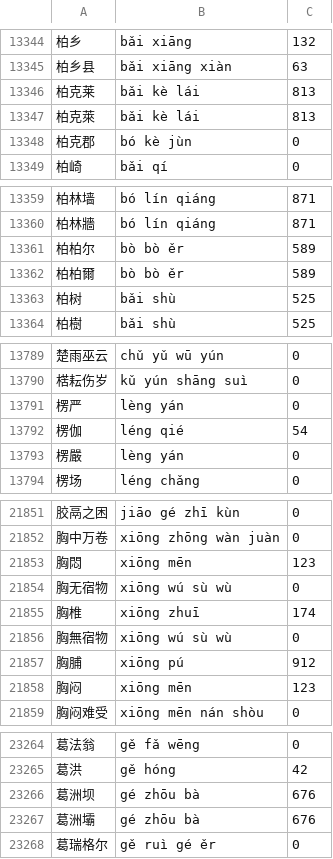
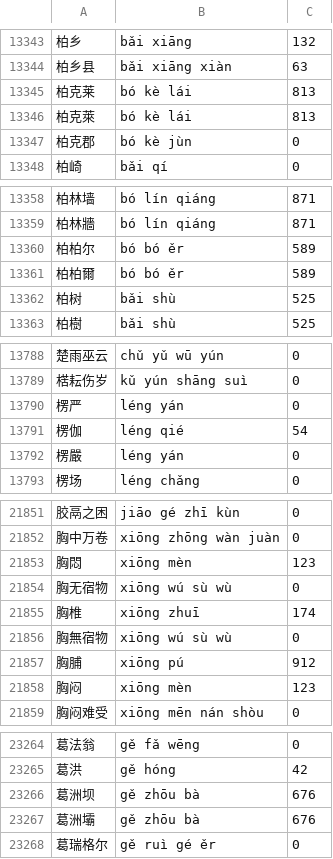
Before and after one commit to scartoon/koreader-interlinear-pinyin, a TSV file: interlinearpinyin.koplugin/data/words.tsv, drawn as a sheet; only a part is shown, gaps mark what is left out; addresses are those after the commit; the diff covers the shown part only; the diff names each change by its address in the sheet, - before the commit and + after, or states it on an @@ line.

```diff
--- a/interlinearpinyin.koplugin/data/words.tsv
+++ b/interlinearpinyin.koplugin/data/words.tsv
-B13345:B13346: bǎi kè lái
+B13345:B13346: bó kè lái
-B13360:B13361: bò bò ěr
+B13360:B13361: bó bó ěr
-B13790: lèng yán
+B13790: léng yán
-B13792: lèng yán
+B13792: léng yán
-B21853: xiōng mēn
+B21853: xiōng mèn
-B21858: xiōng mēn
+B21858: xiōng mèn
-B23266:B23267: gé zhōu bà
+B23266:B23267: gě zhōu bà
```
Also changed, not shown: 4 added rows, 1 removed row and 20 edited cells elsewhere in this file, interlinearpinyin.koplugin/data/chars.tsv, tools/overrides.tsv, 21 other files.
